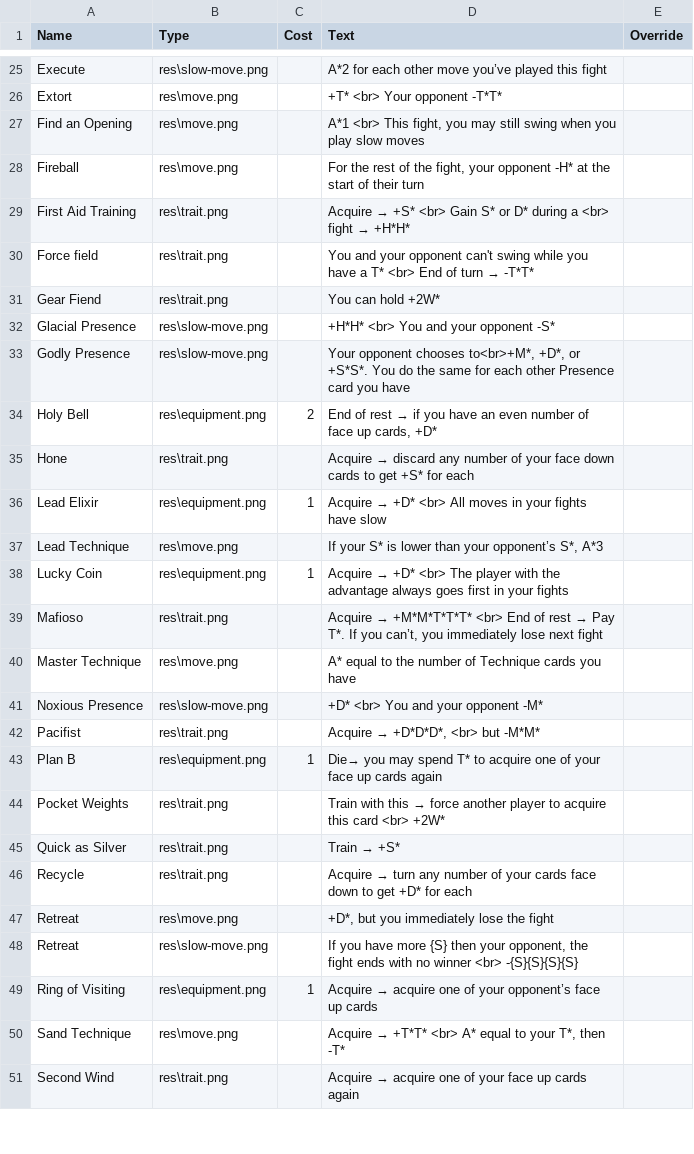
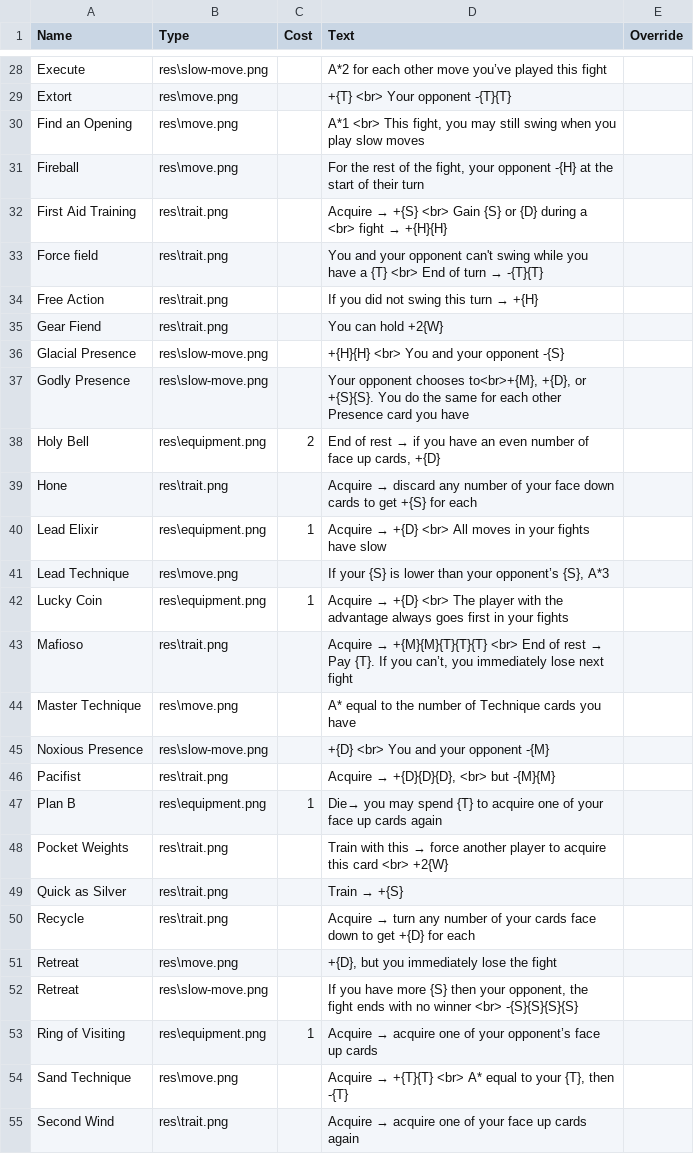
Before and after one commit to carnwennan/fight-pits-game, a CSV file: fight pits data.csv, drawn as a sheet; only a part is shown, gaps mark what is left out; addresses are those after the commit; the diff covers the shown part only; the diff names each change by its address in the sheet, - before the commit and + after, or states it on an @@ line.

Commit message:
Changed icon aliases also added new cards
changed icon aliases to use {A} instead of A*.  added some new cards

```diff
--- a/fight pits data.csv
+++ b/fight pits data.csv
-D29 (Text): +T* <br> Your opponent -T*T*
+D29 (Text): +{T} <br> Your opponent -{T}{T}
-D31 (Text): …your opponent -H* at the…
+D31 (Text): …your opponent -{H} at the…
@@ D32 (Text): Acquire → +S* <br> Gain S* or D* during a <br> fight → +H*H* → Acquire → +{S} <br> Gain {S} or {D} during a <br> fight → +{H}{H} @@
@@ D33 (Text): …have a T* <br> End of turn → -T*T* → …have a {T} <br> End of turn → -{T}{T} @@
+row 34: Free Action | res\trait.png |  | If you did not swing this turn → +{H}
-D35 (Text): You can hold +2W*
+D35 (Text): You can hold +2{W}
-D36 (Text): +H*H* <br> You and your opponent -S*
+D36 (Text): +{H}{H} <br> You and your opponent -{S}
-D37 (Text): …opponent chooses to<br>+M*, +D*, or +S*S*. You do…
+D37 (Text): …opponent chooses to<br>+{M}, +{D}, or +{S}{S}. You do…
-D38 (Text): …up cards, +D*
+D38 (Text): …up cards, +{D}
-D39 (Text): …to get +S* for each
+D39 (Text): …to get +{S} for each
@@ D40 (Text): Acquire → +D* <br> All… → Acquire → +{D} <br> All… @@
-D41 (Text): If your S* is lower than your opponent’s S*, A*3
+D41 (Text): If your {S} is lower than your opponent’s {S}, A*3
@@ D42 (Text): Acquire → +D* <br> The… → Acquire → +{D} <br> The… @@
@@ D43 (Text): Acquire → +M*M*T*T*T* <br> End of rest → Pay T*. If you… → Acquire → +{M}{M}{T}{T}{T} <br> End of rest → Pay {T}. If you… @@
-D45 (Text): +D* <br> You and your opponent -M*
+D45 (Text): +{D} <br> You and your opponent -{M}
@@ D46 (Text): Acquire → +D*D*D*, <br> but -M*M* → Acquire → +{D}{D}{D}, <br> but -{M}{M} @@
-D47 (Text): …may spend T* to acquire…
+D47 (Text): …may spend {T} to acquire…
-D48 (Text): …card <br> +2W*
+D48 (Text): …card <br> +2{W}
@@ D49 (Text): Train → +S* → Train → +{S} @@
-D50 (Text): …to get +D* for each
+D50 (Text): …to get +{D} for each
-D51 (Text): +D*, but you immediately lose the fight
+D51 (Text): +{D}, but you immediately lose the fight
@@ D54 (Text): Acquire → +T*T* <br> A* equal to your T*, then -T* → Acquire → +{T}{T} <br> A* equal to your {T}, then -{T} @@
```
Also changed, not shown: 3 added rows and 34 edited cells elsewhere in this file.
